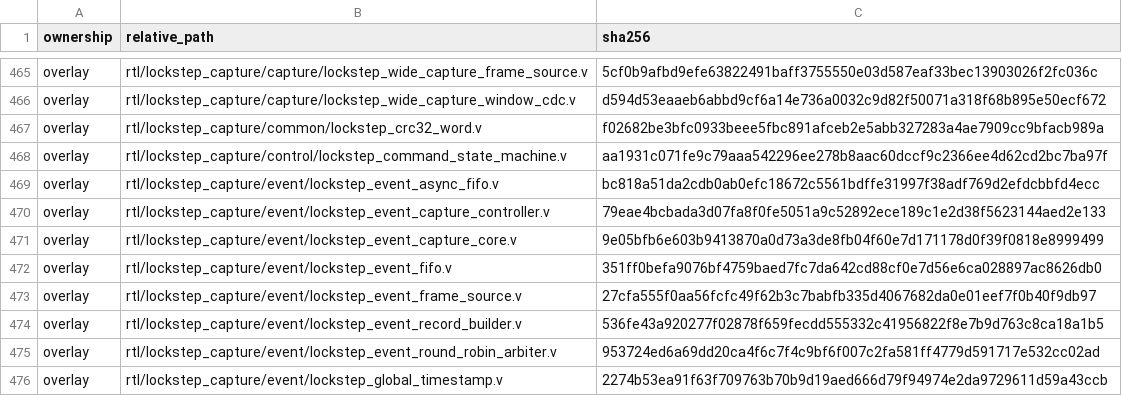
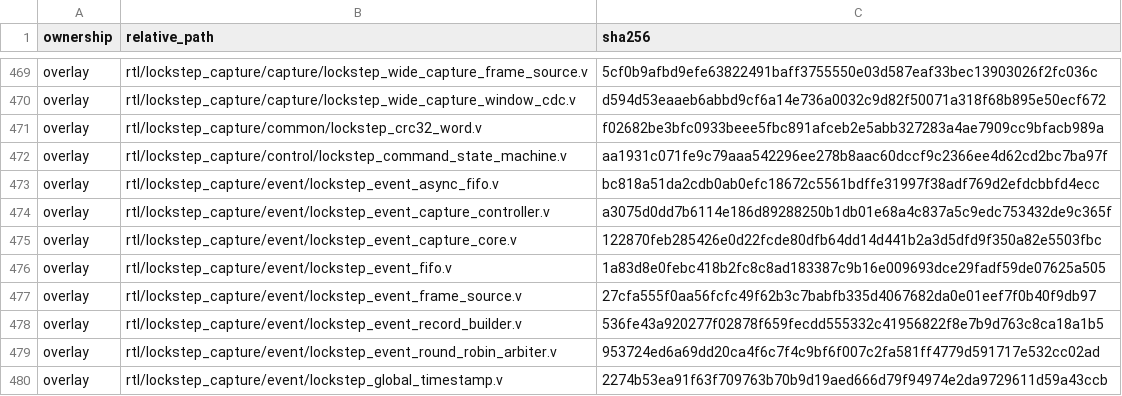
Before and after one commit to yelj7/lockstep_bench, a CSV file: hardware/noelv_zcu102_overlay/manifests/source_lock.csv, drawn as a sheet; only a part is shown, gaps mark what is left out; the diff covers the shown part only.

```diff
--- a/hardware/noelv_zcu102_overlay/manifests/source_lock.csv
+++ b/hardware/noelv_zcu102_overlay/manifests/source_lock.csv
@@ -469,5 +473,5 @@
 "overlay","rtl/lockstep_capture/event/lockstep_event_async_fifo.v","bc818a51da2cdb0ab0efc18672c5561bdffe31997f38adf769d2efdcbbfd4ecc"
-"overlay","rtl/lockstep_capture/event/lockstep_event_capture_controller.v","79eae4bcbada3d07fa8f0fe5051a9c52892ece189c1e2d38f5623144aed2e133"
-"overlay","rtl/lockstep_capture/event/lockstep_event_capture_core.v","9e05bfb6e603b9413870a0d73a3de8fb04f60e7d171178d0f39f0818e8999499"
-"overlay","rtl/lockstep_capture/event/lockstep_event_fifo.v","351ff0befa9076bf4759baed7fc7da642cd88cf0e7d56e6ca028897ac8626db0"
+"overlay","rtl/lockstep_capture/event/lockstep_event_capture_controller.v","a3075d0dd7b6114e186d89288250b1db01e68a4c837a5c9edc753432de9c365f"
+"overlay","rtl/lockstep_capture/event/lockstep_event_capture_core.v","122870feb285426e0d22fcde80dfb64dd14d441b2a3d5dfd9f350a82e5503fbc"
+"overlay","rtl/lockstep_capture/event/lockstep_event_fifo.v","1a83d8e0febc418b2fc8c8ad183387c9b16e009693dce29fadf59de07625a505"
 "overlay","rtl/lockstep_capture/event/lockstep_event_frame_source.v","27cfa555f0aa56fcfc49f62b3c7babfb335d4067682da0e01eef7f0b40f9db97"
```
Also changed, not shown: 4 added rows and 7 edited cells elsewhere in this file, 30 other files.
